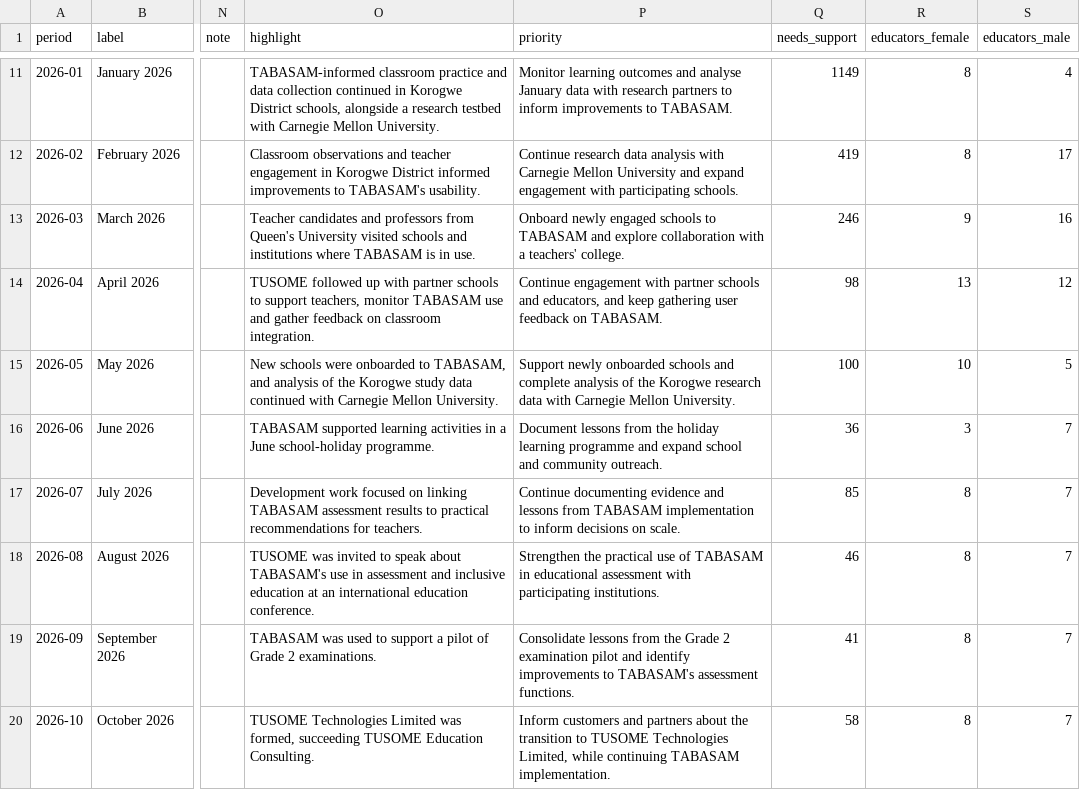
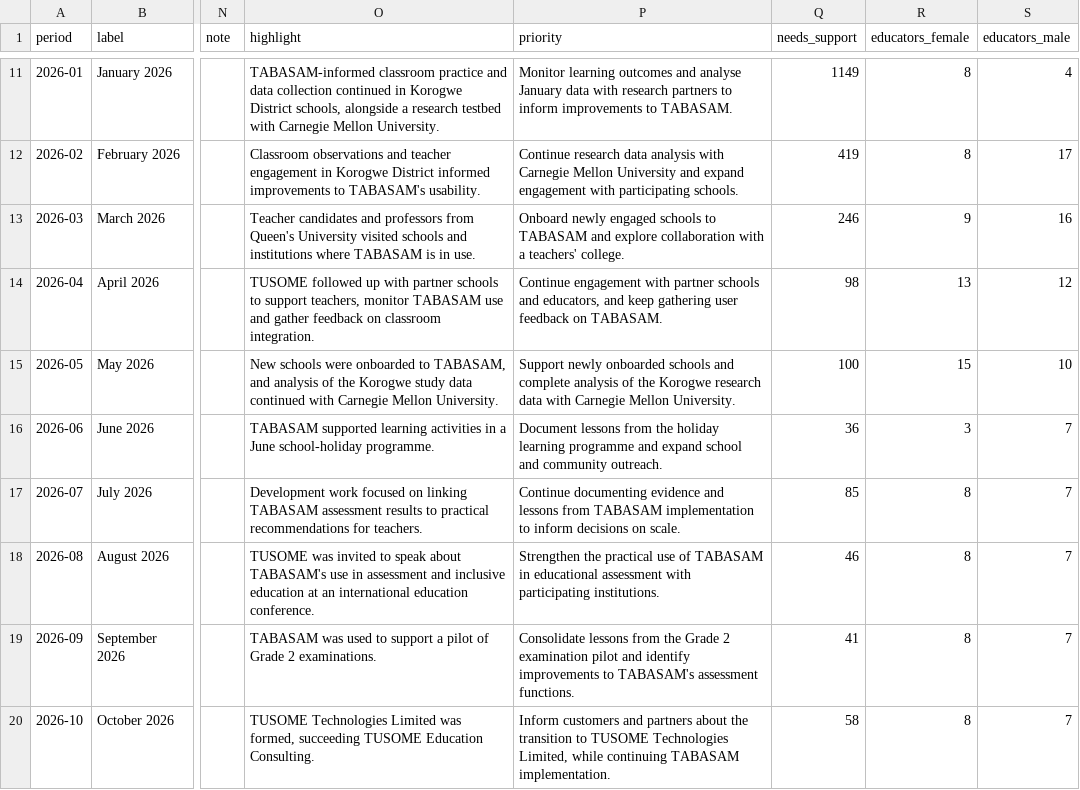
Before and after one commit to tusometechnologies/dashboard, a CSV file: data/monthly.csv, drawn as a sheet; only a part is shown, gaps mark what is left out; the diff names each change by its address in the sheet, - before the commit and + after, or states it on an @@ line.

```diff
--- a/data/monthly.csv
+++ b/data/monthly.csv
-R15 (educators_female): 10
+R15 (educators_female): 15
-S15 (educators_male): 5
+S15 (educators_male): 10
```
Also changed, not shown: data/milestones.csv, data/partners.csv, 4 other files.
